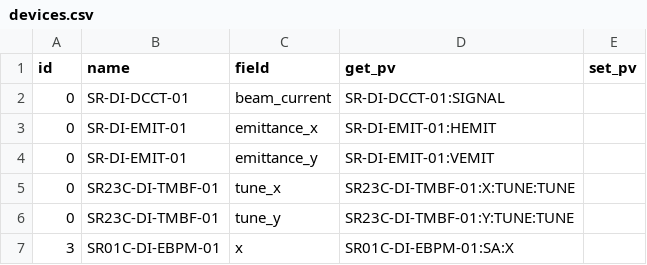
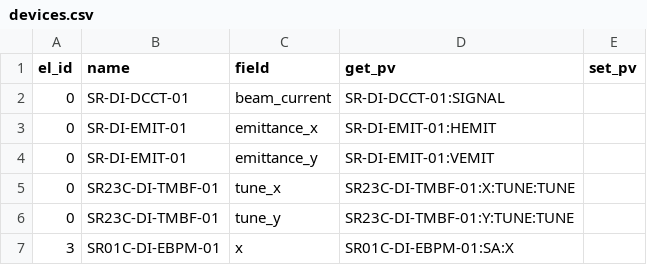
Before and after one commit to DiamondLightSource/pytac, a CSV file: pytac/data/DIAD/devices.csv, drawn as a sheet; only a part is shown.

```diff
--- a/pytac/data/DIAD/devices.csv
+++ b/pytac/data/DIAD/devices.csv
@@ -1,2 +1,2 @@
-id,name,field,get_pv,set_pv
+el_id,name,field,get_pv,set_pv
 0,SR-DI-DCCT-01,beam_current,SR-DI-DCCT-01:SIGNAL,
```
Also changed, not shown: pytac/data/DIAD/families.csv, pytac/data/VMX/families.csv, 9 other files.
